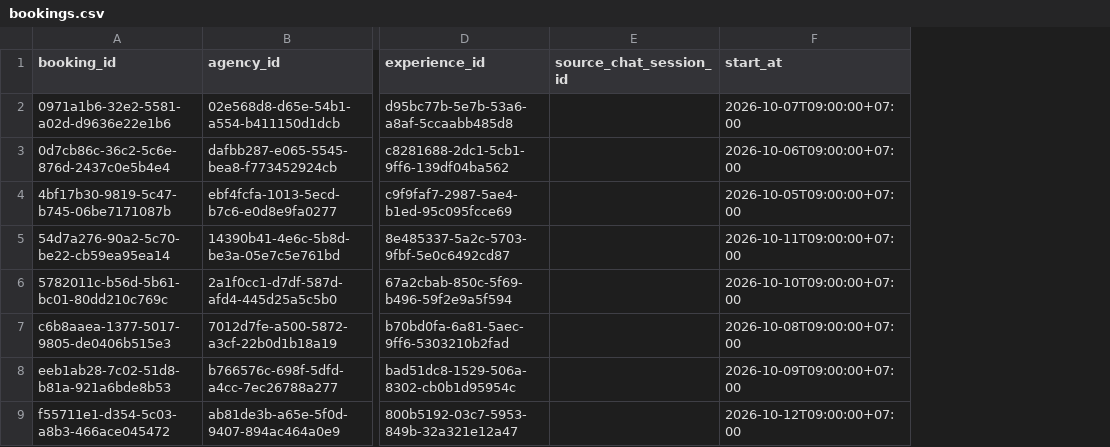
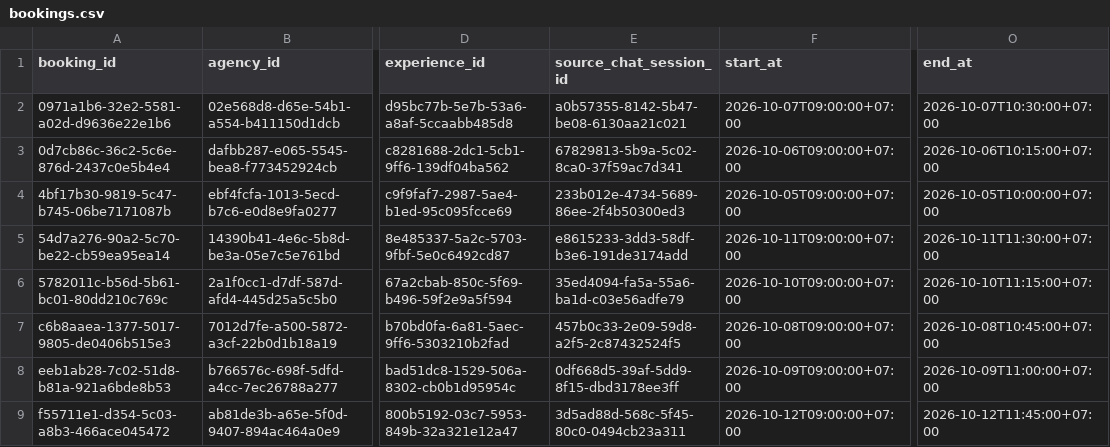
Before and after one commit to JustACertainBlue/dbiz3-team-g, a CSV file: docs/spec/data/seed/bookings.csv, drawn as a sheet; only a part is shown, gaps mark what is left out; the diff names each change by its address in the sheet, - before the commit and + after, or states it on an @@ line.

```diff
--- a/docs/spec/data/seed/bookings.csv
+++ b/docs/spec/data/seed/bookings.csv
+column O (end_at), rows 2-9: 2026-10-07T10:30:00+07:00 | 2026-10-06T10:15:00+07:00 | 2026-10-05T10:00:00+07:00 | 2026-10-11T11:30:00+07:00 | 2026-10-10T11:15:00+07:00 | 2026-10-08T10:45:00+07:00 | 2026-10-09T11:00:00+07:00 | 2026-10-12T11:45:00+07:00
-E2 (source_chat_session_id): (empty)
+E2 (source_chat_session_id): a0b57355-8142-5b47-be08-6130aa21c021
-E3 (source_chat_session_id): (empty)
+E3 (source_chat_session_id): 67829813-5b9a-5c02-8ca0-37f59ac7d341
-E4 (source_chat_session_id): (empty)
+E4 (source_chat_session_id): 233b012e-4734-5689-86ee-2f4b50300ed3
-E5 (source_chat_session_id): (empty)
+E5 (source_chat_session_id): e8615233-3dd3-58df-b3e6-191de3174add
-E6 (source_chat_session_id): (empty)
+E6 (source_chat_session_id): 35ed4094-fa5a-55a6-ba1d-c03e56adfe79
-E7 (source_chat_session_id): (empty)
+E7 (source_chat_session_id): 457b0c33-2e09-59d8-a2f5-2c87432524f5
-E8 (source_chat_session_id): (empty)
+E8 (source_chat_session_id): 0df668d5-39af-5dd9-8f15-dbd3178ee3ff
-E9 (source_chat_session_id): (empty)
+E9 (source_chat_session_id): 3d5ad88d-568c-5f45-80c0-0494cb23a311
```
Also changed, not shown: docs/spec/data/seed/chat_messages.csv, docs/spec/data/seed/profile_media.csv, 30 other files.
